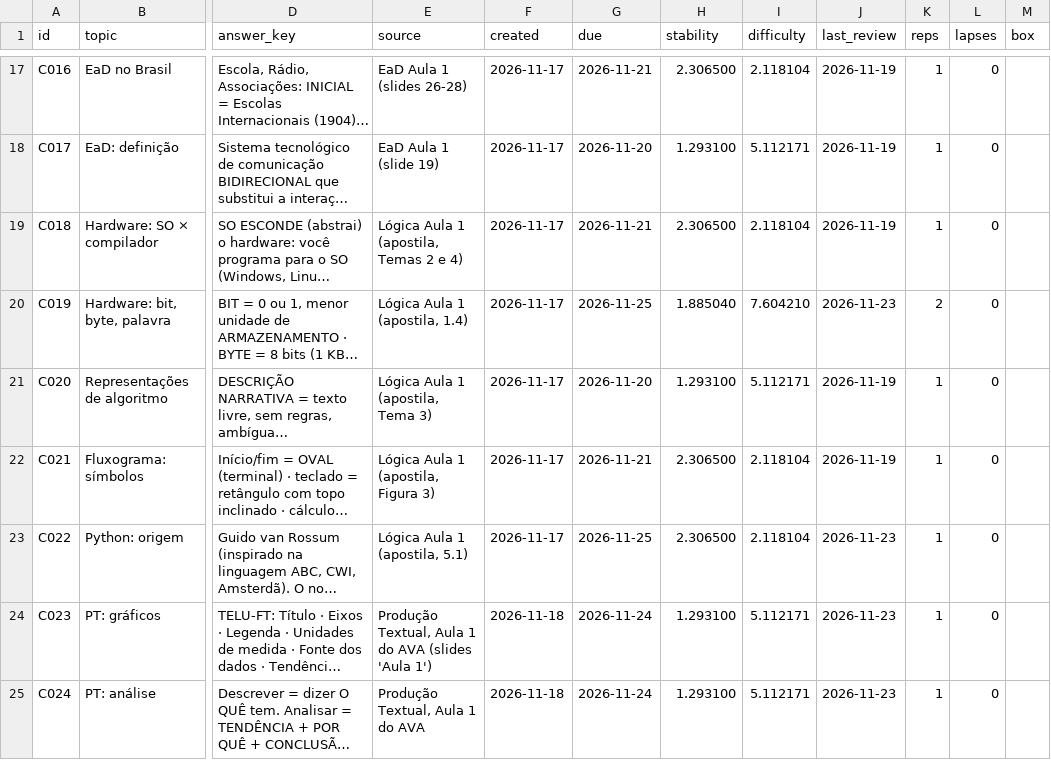
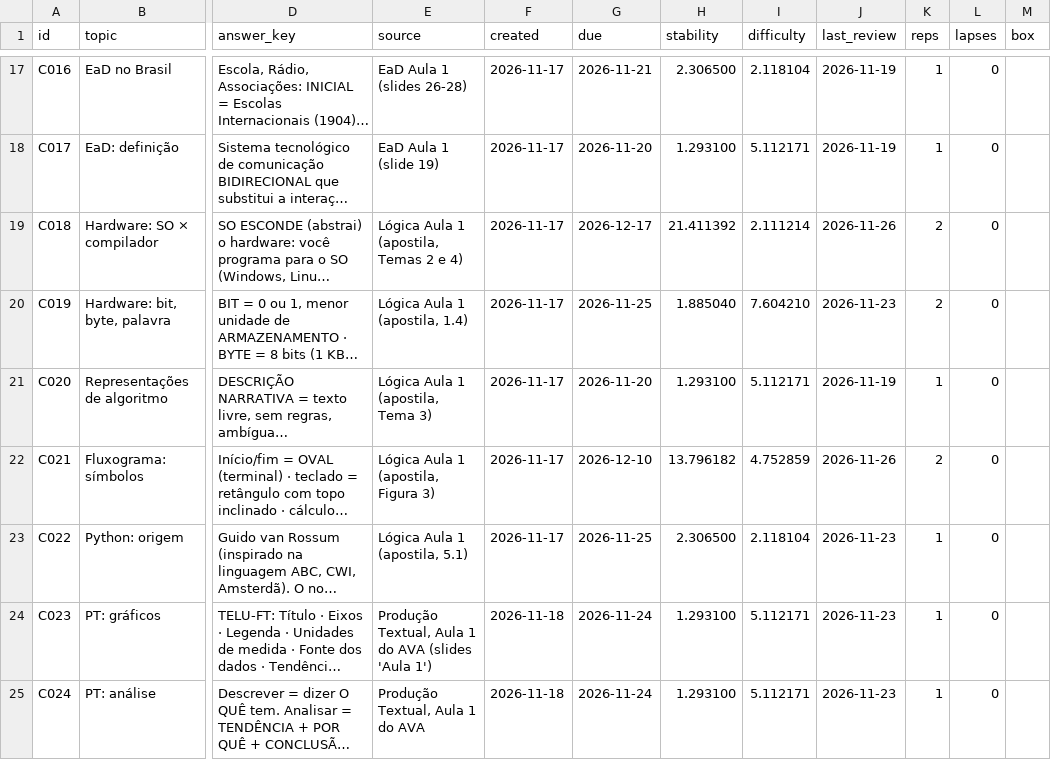
Before and after one commit to G4vo-dev/estudos-ads, a CSV file: agora-notebook/cards.csv, drawn as a sheet; only a part is shown, gaps mark what is left out; long unchanged cells end in …; the diff covers the shown part only; the diff names each change by its address in the sheet, - before the commit and + after, or states it on an @@ line.

```diff
--- a/agora-notebook/cards.csv
+++ b/agora-notebook/cards.csv
-G19 (due): 2026-11-21
+G19 (due): 2026-12-17
-H19 (stability): 2.306500
+H19 (stability): 21.411392
-I19 (difficulty): 2.118104
+I19 (difficulty): 2.111214
-J19 (last_review): 2026-11-19
+J19 (last_review): 2026-11-26
-K19 (reps): 1
+K19 (reps): 2
-G22 (due): 2026-11-21
+G22 (due): 2026-12-10
-H22 (stability): 2.306500
+H22 (stability): 13.796182
-I22 (difficulty): 2.118104
+I22 (difficulty): 4.752859
-J22 (last_review): 2026-11-19
+J22 (last_review): 2026-11-26
-K22 (reps): 1
+K22 (reps): 2
```
Also changed, not shown: 2 added rows and 32 edited cells elsewhere in this file, agora-notebook/sessions.csv, 1 other file.
